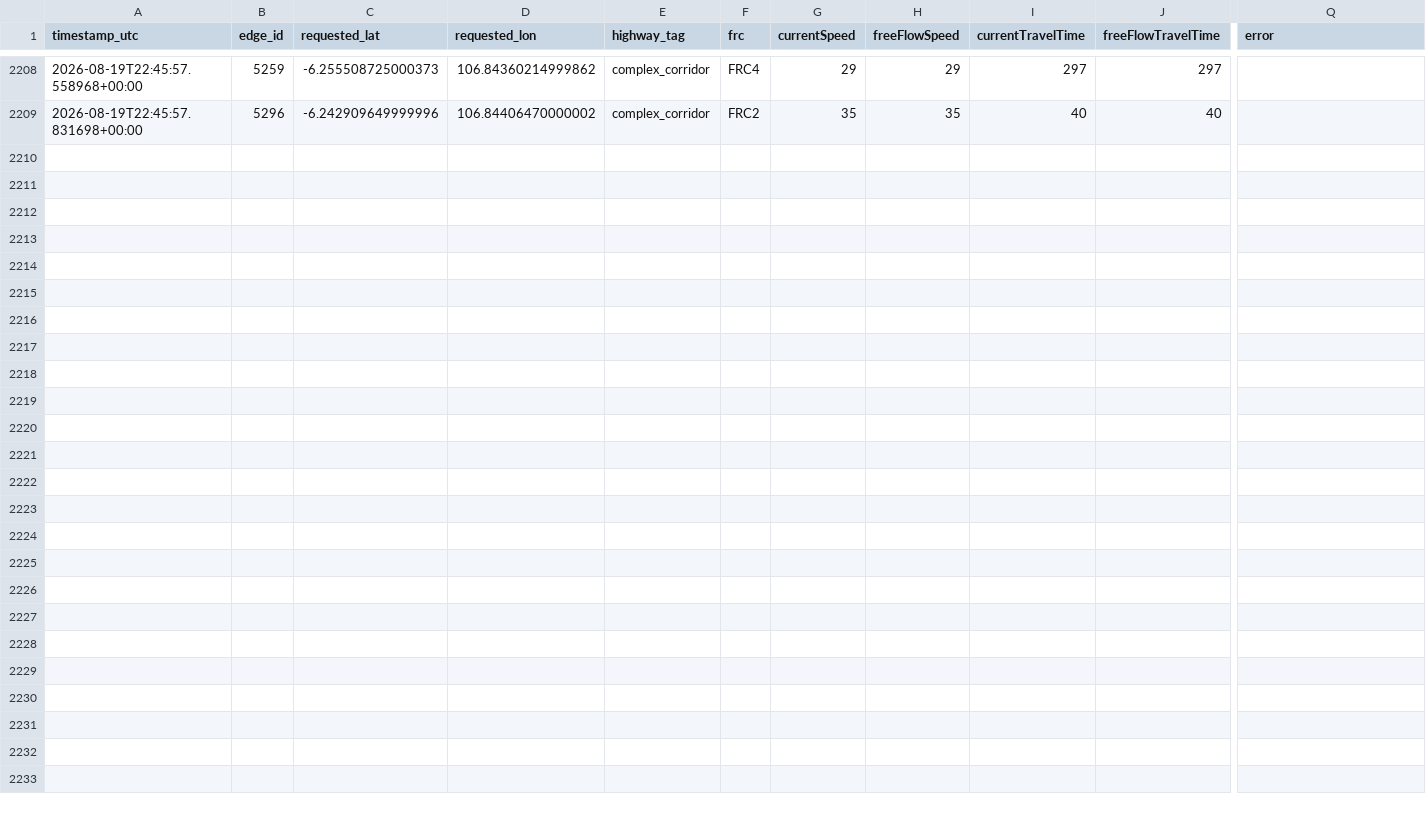
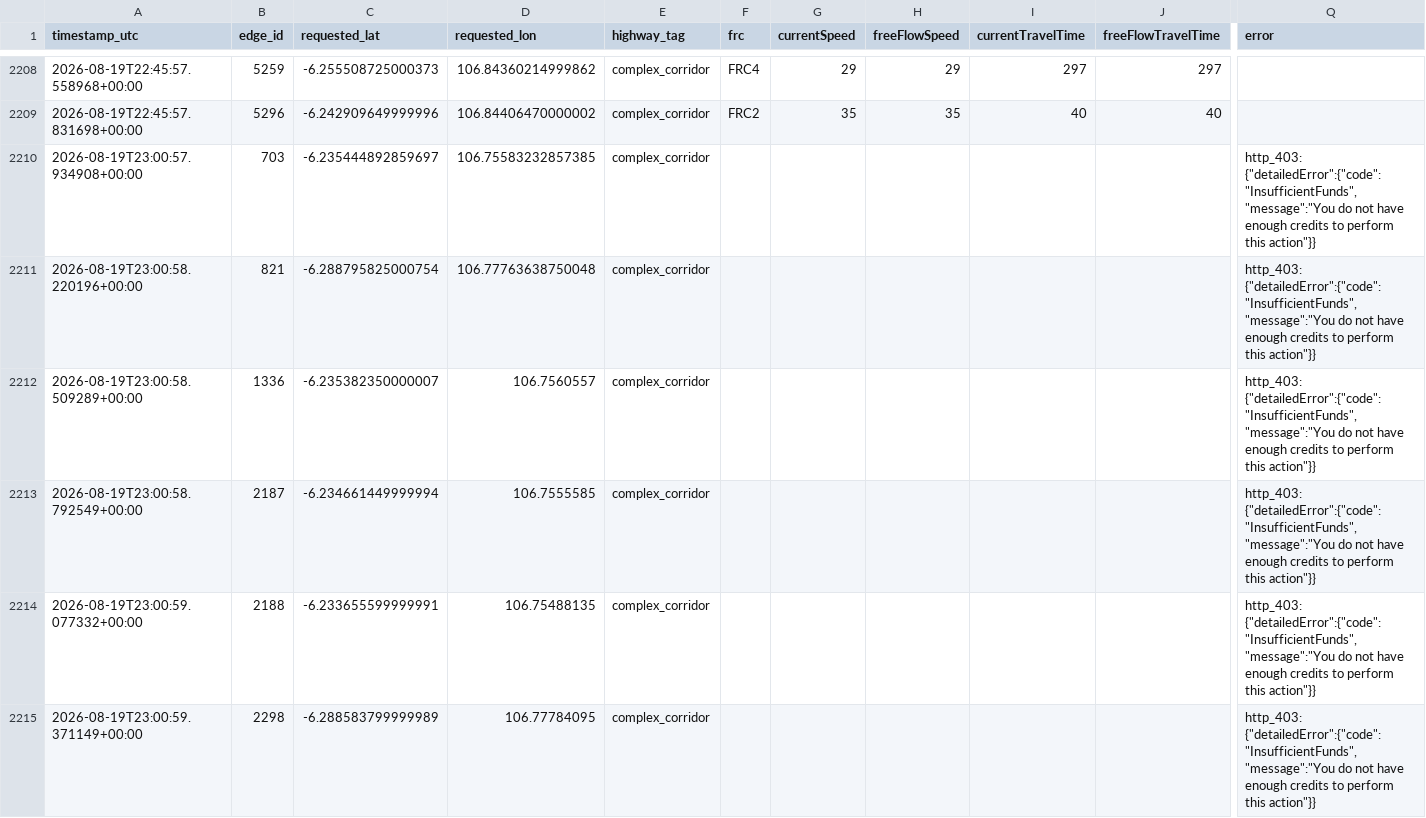
Before and after one commit to Jijidd/Gemastik, a CSV file: polling_results/poll_20260819.csv, drawn as a sheet; only a part is shown, gaps mark what is left out; rows hold the shown columns only; the diff covers the shown part only; the diff names each change by its address in the sheet, - before the commit and + after, or states it on an @@ line.

```diff
--- a/polling_results/poll_20260819.csv
+++ b/polling_results/poll_20260819.csv
+row 2210: 2026-08-19T23:00:57.934908+00:00 | 703 | -6.235444892859697 | 106.75583232857385 | complex_corridor |  |  |  |  |  | http_403: {"detailedError":{"code":"InsufficientFunds","message":"You do not have enough credits to perform this action"}}
+row 2211: 2026-08-19T23:00:58.220196+00:00 | 821 | -6.288795825000754 | 106.77763638750048 | complex_corridor |  |  |  |  |  | http_403: {"detailedError":{"code":"InsufficientFunds","message":"You do not have enough credits to perform this action"}}
+row 2212: 2026-08-19T23:00:58.509289+00:00 | 1336 | -6.235382350000007 | 106.7560557 | complex_corridor |  |  |  |  |  | http_403: {"detailedError":{"code":"InsufficientFunds","message":"You do not have enough credits to perform this action"}}
+row 2213: 2026-08-19T23:00:58.792549+00:00 | 2187 | -6.234661449999994 | 106.7555585 | complex_corridor |  |  |  |  |  | http_403: {"detailedError":{"code":"InsufficientFunds","message":"You do not have enough credits to perform this action"}}
+row 2214: 2026-08-19T23:00:59.077332+00:00 | 2188 | -6.233655599999991 | 106.75488135 | complex_corridor |  |  |  |  |  | http_403: {"detailedError":{"code":"InsufficientFunds","message":"You do not have enough credits to perform this action"}}
+row 2215: 2026-08-19T23:00:59.371149+00:00 | 2298 | -6.288583799999989 | 106.77784095 | complex_corridor |  |  |  |  |  | http_403: {"detailedError":{"code":"InsufficientFunds","message":"You do not have enough credits to perform this action"}}
```
Also changed, not shown: 18 added rows elsewhere in this file, 1 other file.
